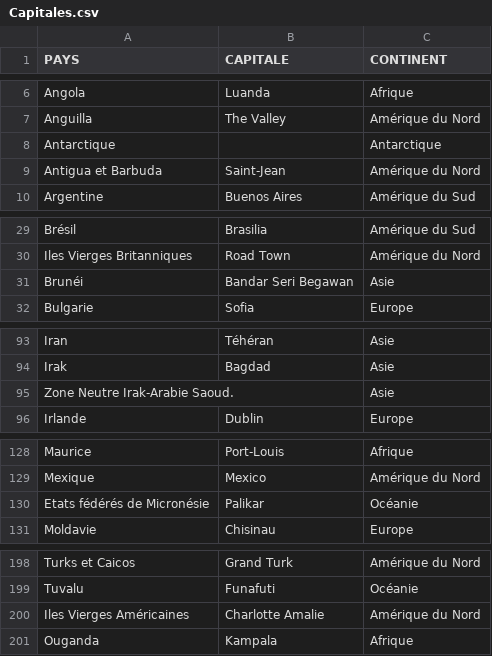
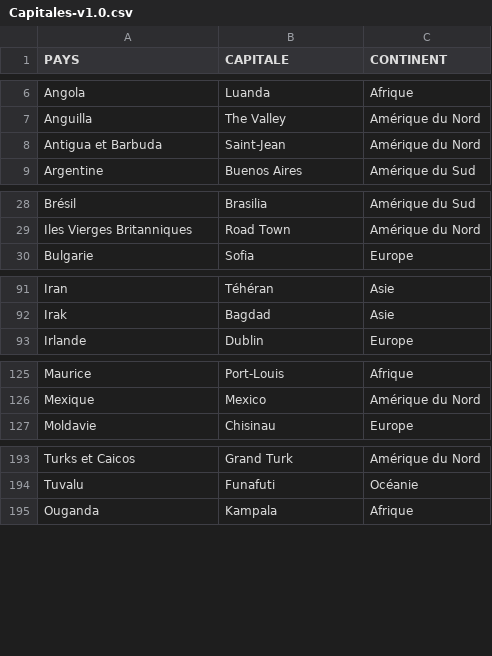
Before and after one commit to henches/Capitales, a CSV file: Helpers/create-capitals-list/Capitales-v1.0.csv (was Helpers/create-capitals-list/Capitales.csv), drawn as a sheet; only a part is shown, gaps mark what is left out; the diff covers the shown part only; the diff names each change by its address in the sheet, - before the commit and + after, or states it on an @@ line.

```diff
--- a/Helpers/create-capitals-list/Capitales.csv
+++ b/Helpers/create-capitals-list/Capitales-v1.0.csv
-row 8: Antarctique |  | Antarctique
-row 31: Brunéi | Bandar Seri Begawan | Asie
-row 95: Zone Neutre Irak-Arabie Saoud. |  | Asie
-row 130: Etats fédérés de Micronésie | Palikar | Océanie
-row 200: Iles Vierges Américaines | Charlotte Amalie | Amérique du Nord
```
Also changed, not shown: 2 removed rows elsewhere in this file, 9 other files.
